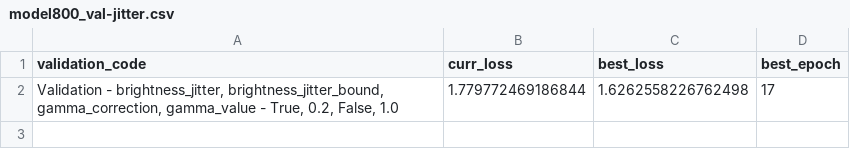
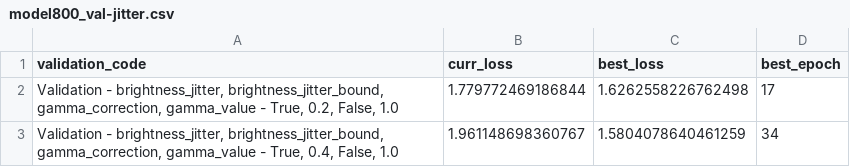
Before and after one commit to vahidbe/Master_Thesis_Faster_RCNN, a CSV file: logs/model800_val-jitter.csv, drawn as a sheet; the diff names each change by its address in the sheet, - before the commit and + after, or states it on an @@ line.

Commit message:
Results for jitter values validation

```diff
--- a/logs/model800_val-jitter.csv
+++ b/logs/model800_val-jitter.csv
+row 3: Validation - brightness_jitter, brightness_jitter_bound, gamma_correction, gamma_value - True, 0.4, False, 1.0 | 1.961148698360767 | 1.5804078640461259 | 34
```
Also changed, not shown: 24 other files.
